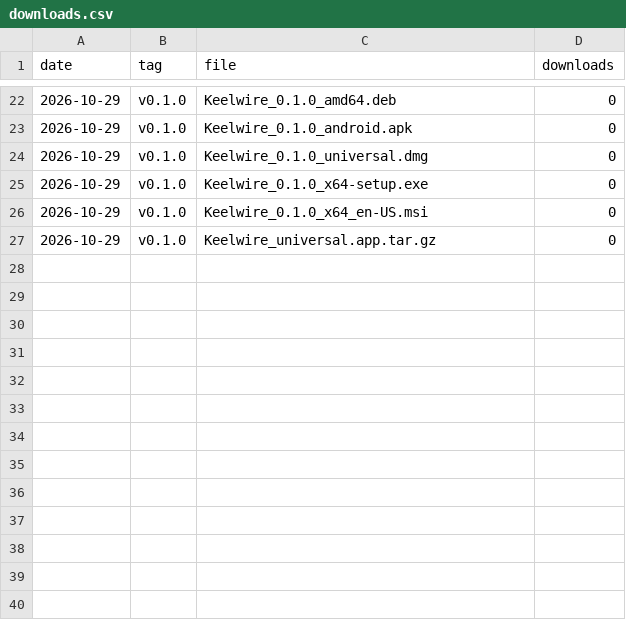
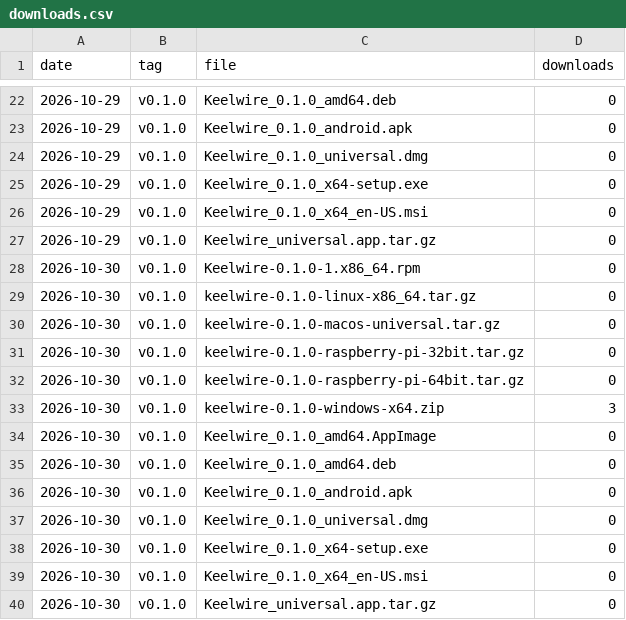
Before and after one commit to openseastack/keelwire, a CSV file: downloads.csv, drawn as a sheet; only a part is shown, gaps mark what is left out.

```diff
--- a/downloads.csv
+++ b/downloads.csv
@@ -27 +27,14 @@ date,tag,file,downloads
 2026-10-29,v0.1.0,Keelwire_universal.app.tar.gz,0
+2026-10-30,v0.1.0,Keelwire-0.1.0-1.x86_64.rpm,0
+2026-10-30,v0.1.0,keelwire-0.1.0-linux-x86_64.tar.gz,0
+2026-10-30,v0.1.0,keelwire-0.1.0-macos-universal.tar.gz,0
+2026-10-30,v0.1.0,keelwire-0.1.0-raspberry-pi-32bit.tar.gz,0
+2026-10-30,v0.1.0,keelwire-0.1.0-raspberry-pi-64bit.tar.gz,0
+2026-10-30,v0.1.0,keelwire-0.1.0-windows-x64.zip,3
+2026-10-30,v0.1.0,Keelwire_0.1.0_amd64.AppImage,0
+2026-10-30,v0.1.0,Keelwire_0.1.0_amd64.deb,0
+2026-10-30,v0.1.0,Keelwire_0.1.0_android.apk,0
+2026-10-30,v0.1.0,Keelwire_0.1.0_universal.dmg,0
+2026-10-30,v0.1.0,Keelwire_0.1.0_x64-setup.exe,0
+2026-10-30,v0.1.0,Keelwire_0.1.0_x64_en-US.msi,0
+2026-10-30,v0.1.0,Keelwire_universal.app.tar.gz,0
```
Also changed, not shown: 2 other files.
